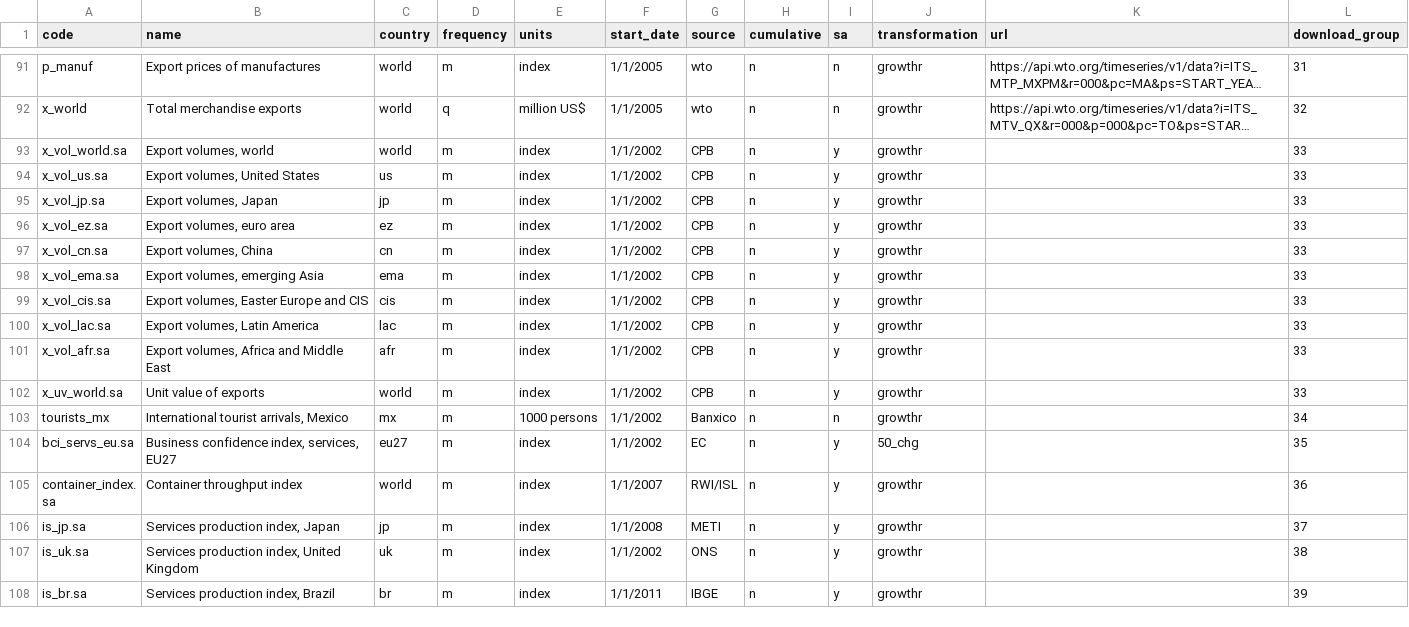
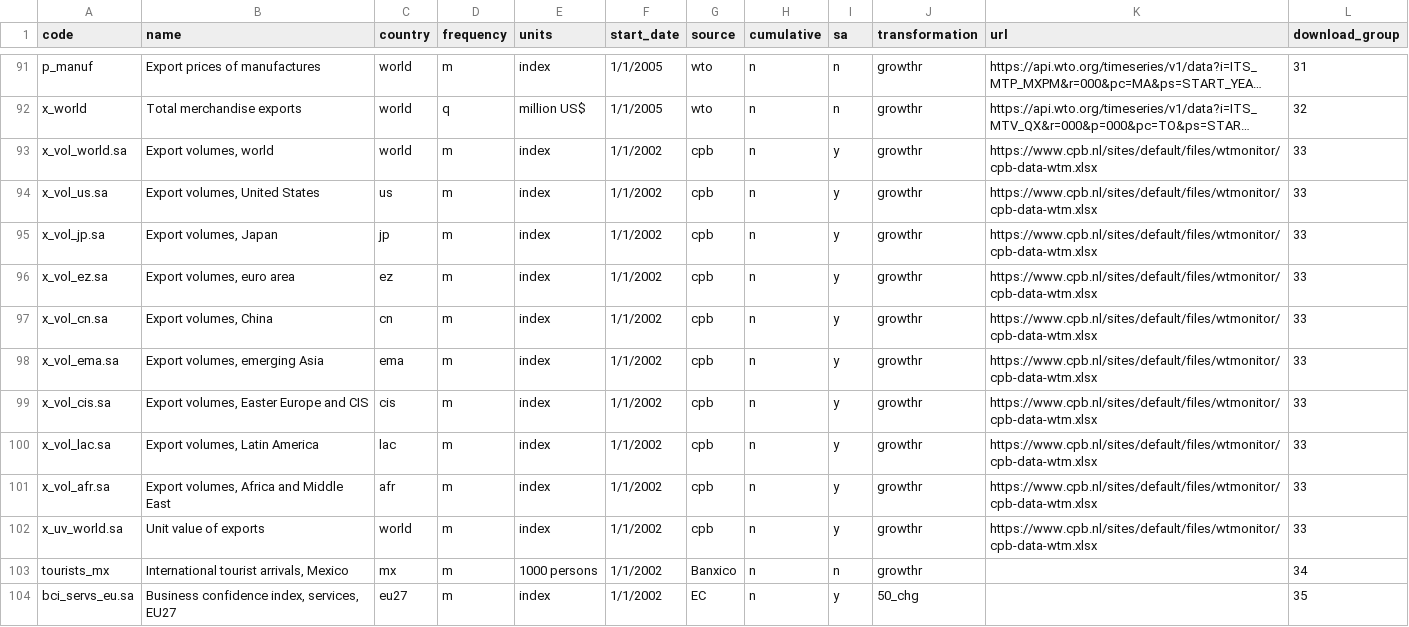
Before and after one commit to dhopp1-UNCTAD/nowcast_data_update, a CSV file: refactor/helper/catalog.csv, drawn as a sheet; only a part is shown, gaps mark what is left out; the shorter side is filled out with more unchanged rows; long unchanged cells end in …; the diff names each change by its address in the sheet, - before the commit and + after, or states it on an @@ line.

```diff
--- a/refactor/helper/catalog.csv
+++ b/refactor/helper/catalog.csv
-G93:G102 (source): CPB
+G93:G102 (source): cpb
-K93:K102 (url): (empty)
+K93:K102 (url): https://www.cpb.nl/sites/default/files/wtmonitor/cpb-data-wtm.xlsx
```
Also changed, not shown: 4 other files.
